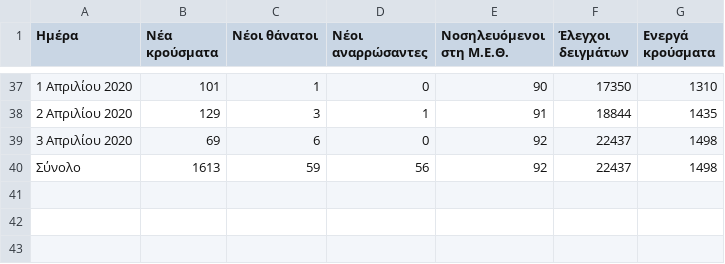
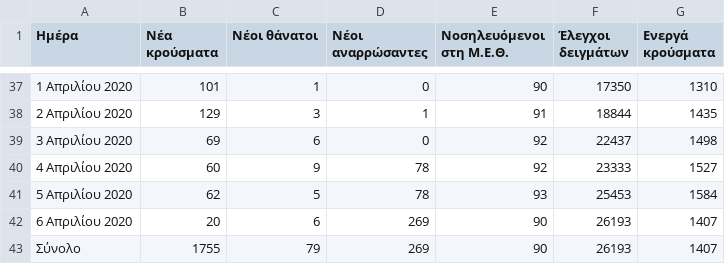
Before and after one commit to Covid-19-Response-Greece/covid19-data-greece, a CSV file: data/greece/wikipedia/cases.csv, drawn as a sheet; only a part is shown, gaps mark what is left out.

```diff
--- a/data/greece/wikipedia/cases.csv
+++ b/data/greece/wikipedia/cases.csv
@@ -39,2 +39,5 @@
 3 Απριλίου 2020,69,6,0,92,22437,1498
-Σύνολο,1613,59,56,92,22437,1498
+4 Απριλίου 2020,60,9,78,92,23333,1527
+5 Απριλίου 2020,62,5,78,93,25453,1584
+6 Απριλίου 2020,20,6,269,90,26193,1407
+Σύνολο,1755,79,269,90,26193,1407
```
Also changed, not shown: 2 other files.
